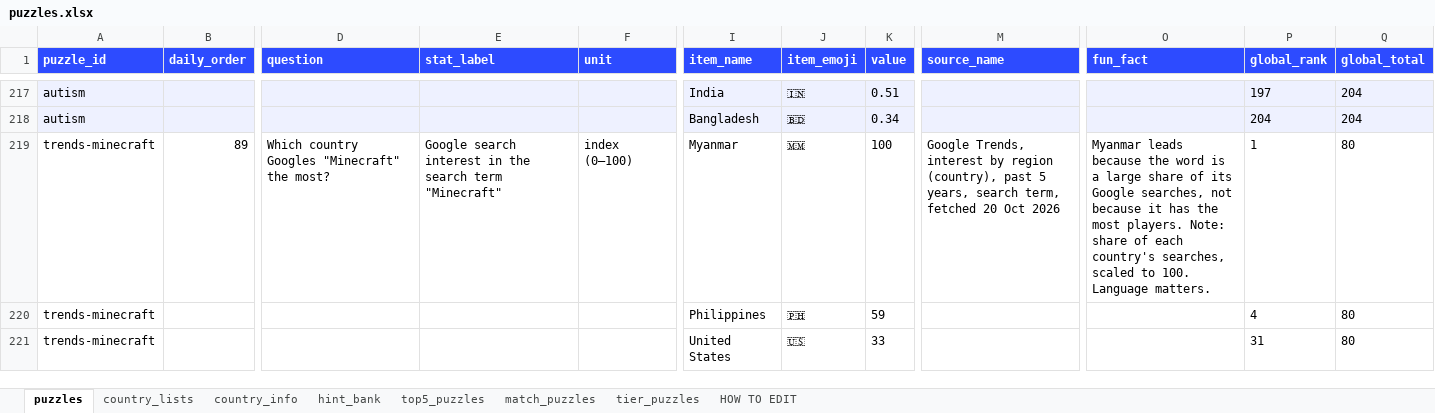
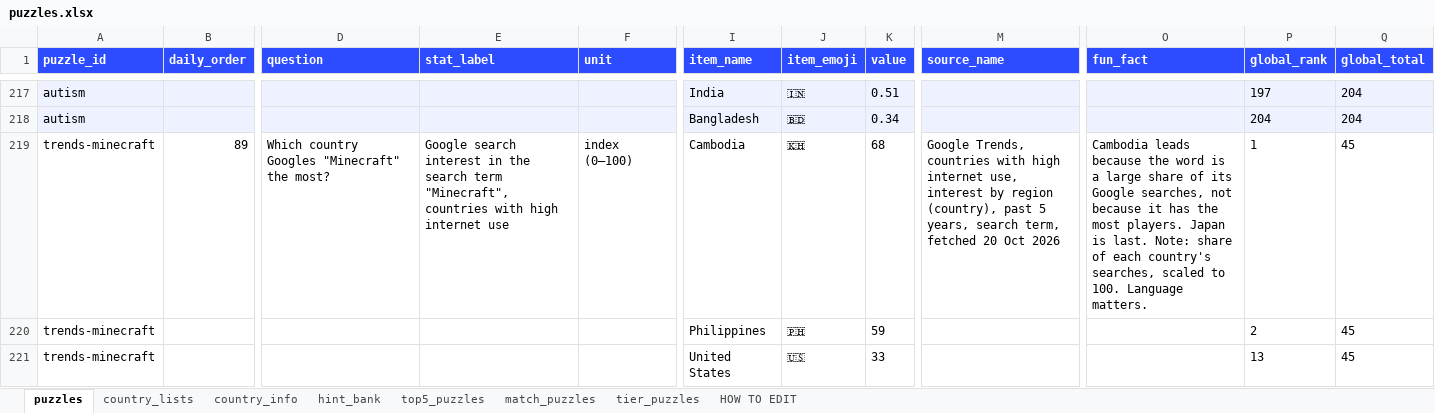
Before and after one commit to MichaelYao88/rankd, an Excel workbook: puzzles.xlsx, sheet puzzles, drawn as a sheet; only a part is shown, gaps mark what is left out; values as stored, in another font and other column widths than the file's, no borders; the diff covers the shown part only; the diff names each change by its address in the sheet, - before the commit and + after, or states it on an @@ line.

```diff
--- a/puzzles.xlsx (sheet puzzles)
+++ b/puzzles.xlsx (sheet puzzles)
-E219 (stat_label): …search term "Minecraft"
+E219 (stat_label): …search term "Minecraft", countries with high internet use
-I219 (item_name): Myanmar
+I219 (item_name): Cambodia
-J219 (item_emoji): 🇲🇲
+J219 (item_emoji): 🇰🇭
-K219 (value): 100
+K219 (value): 68
-M219 (source_name): Google Trends, interest by…
+M219 (source_name): Google Trends, countries with high internet use, interest by…
-O219 (fun_fact): Myanmar leads because the word is a large share of its Google searches, not because it has the most players. Note: share…
+O219 (fun_fact): Cambodia leads because the word is a large share of its Google searches, not because it has the most players. Japan is last. Note: share…
-Q219:Q221 (global_total): 80
+Q219:Q221 (global_total): 45
-P220 (global_rank): 4
+P220 (global_rank): 2
-P221 (global_rank): 31
+P221 (global_rank): 13
```
Also changed, not shown: 2 added rows, 2 removed rows and 33 edited cells elsewhere in this sheet, sheet country_lists, sheet hint_bank, sheet top5_puzzles, 8 other files.
